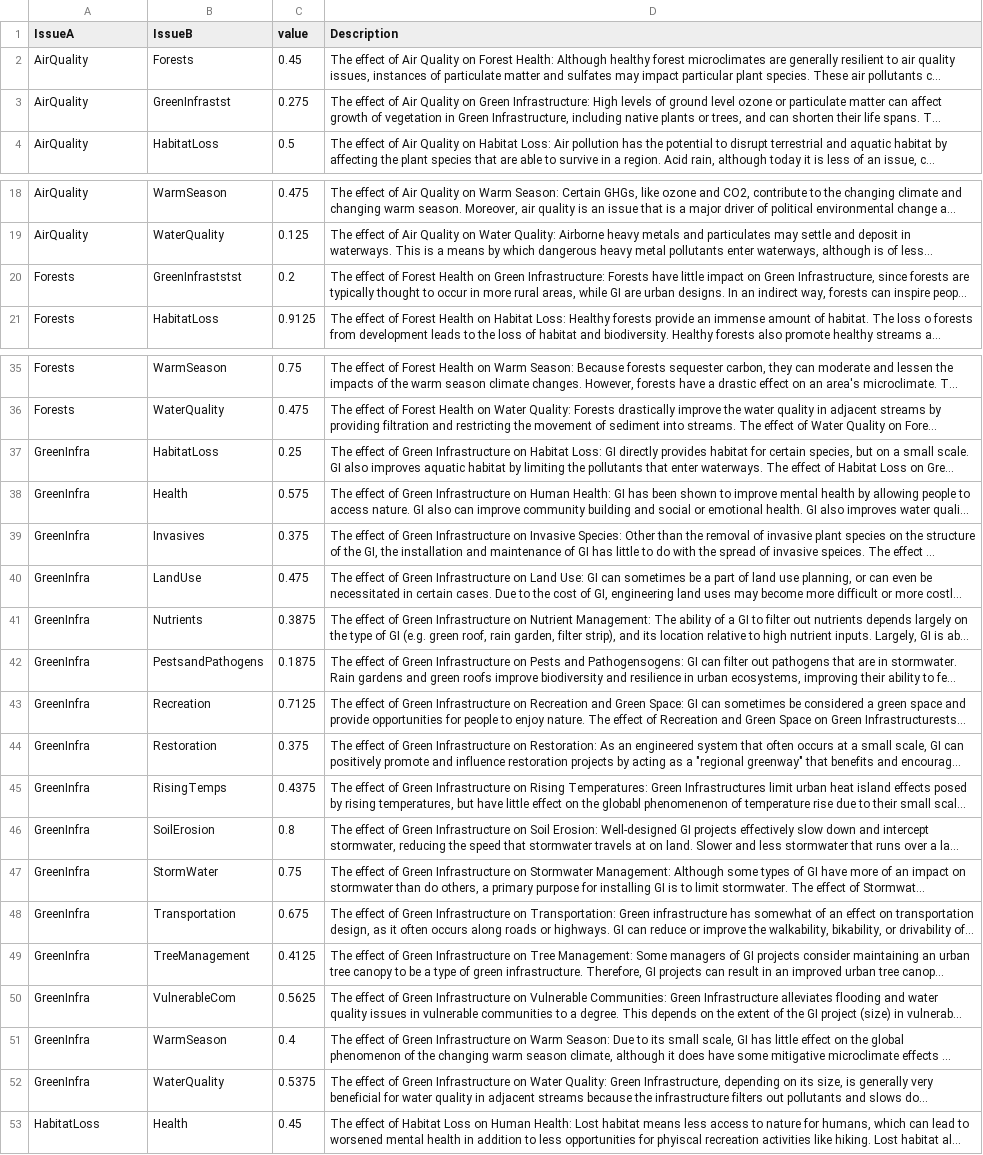
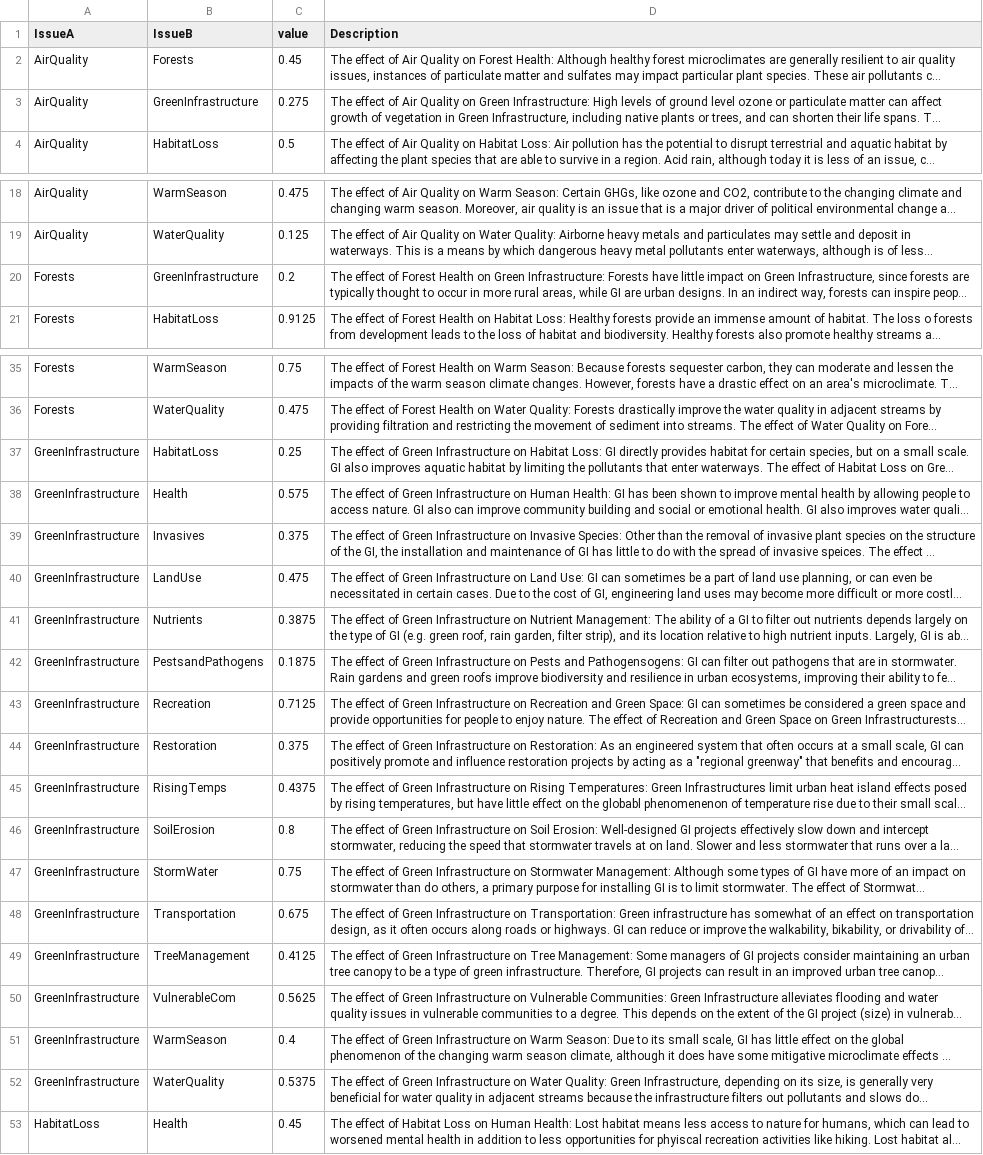
Before and after one commit to TheCoder-101/Social-Network, a CSV file: ii_edgelist_weights.csv, drawn as a sheet; only a part is shown, gaps mark what is left out; long unchanged cells end in …; the diff names each change by its address in the sheet, - before the commit and + after, or states it on an @@ line.

Commit message:
Add files via upload
update to fix errors

```diff
--- a/ii_edgelist_weights.csv
+++ b/ii_edgelist_weights.csv
-B3 (IssueB): GreenInfrastst
+B3 (IssueB): GreenInfrastructure
-B20 (IssueB): GreenInfraststst
+B20 (IssueB): GreenInfrastructure
-A37:A52 (IssueA): GreenInfra
+A37:A52 (IssueA): GreenInfrastructure
```
